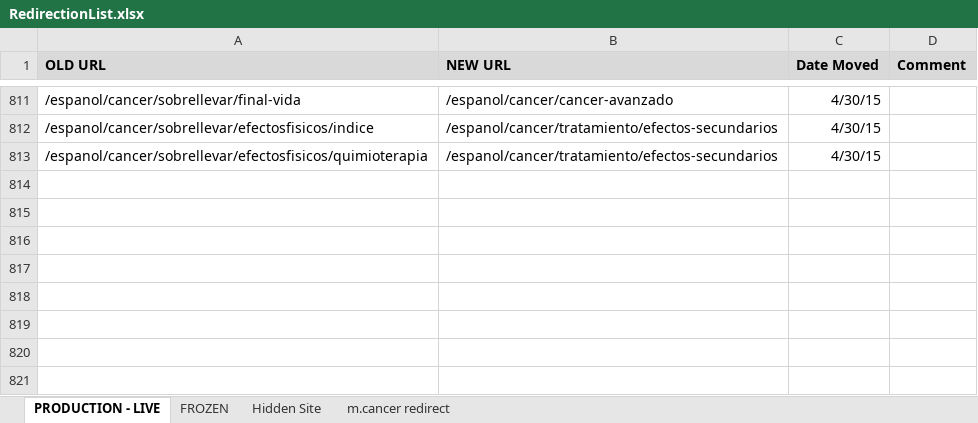
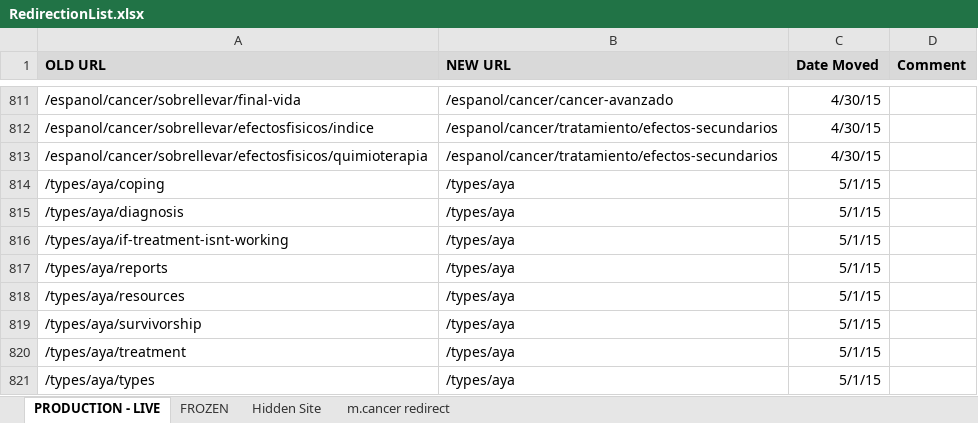
Before and after one commit to NCIOCPL/wcms-content, an Excel workbook: RedirectionList.xlsx, sheet PRODUCTION - LIVE, drawn as a sheet; only a part is shown, gaps mark what is left out; values as stored, in another font and other column widths than the file's, no borders; the diff names each change by its address in the sheet, - before the commit and + after, or states it on an @@ line.

```diff
--- a/RedirectionList.xlsx (sheet PRODUCTION - LIVE)
+++ b/RedirectionList.xlsx (sheet PRODUCTION - LIVE)
+row 814: /types/aya/coping | /types/aya | 5/1/15
+row 815: /types/aya/diagnosis | /types/aya | 5/1/15
+row 816: /types/aya/if-treatment-isnt-working | /types/aya | 5/1/15
+row 817: /types/aya/reports | /types/aya | 5/1/15
+row 818: /types/aya/resources | /types/aya | 5/1/15
+row 819: /types/aya/survivorship | /types/aya | 5/1/15
+row 820: /types/aya/treatment | /types/aya | 5/1/15
+row 821: /types/aya/types | /types/aya | 5/1/15
```
